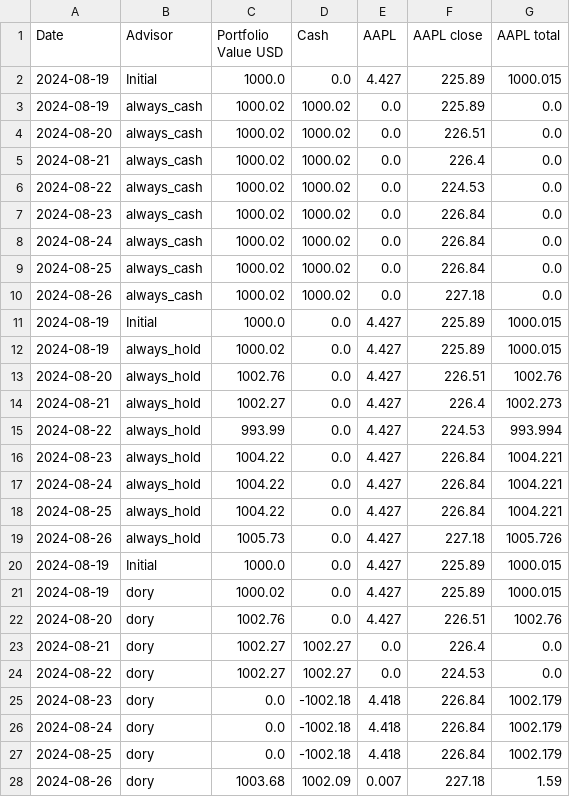
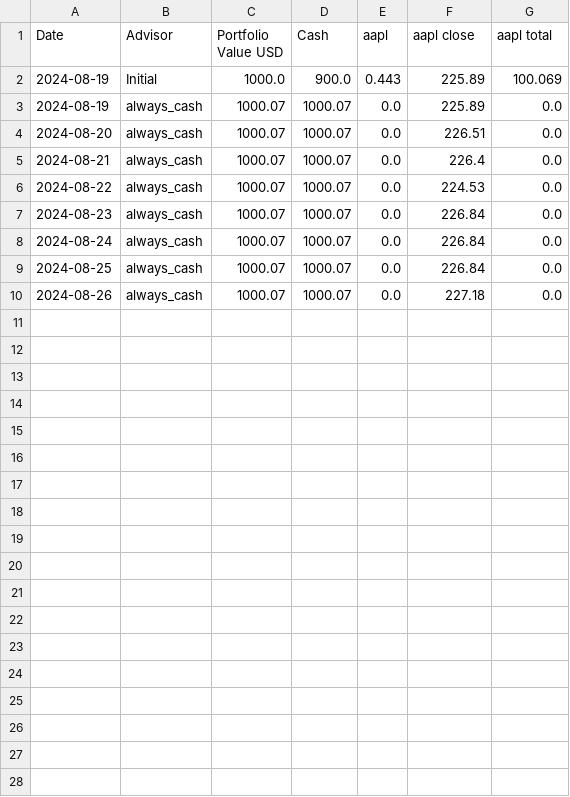
Before and after one commit to k8mikhailova/StockAdvisor, a CSV file: simulation_results_1.csv, drawn as a sheet.

```diff
--- a/simulation_results_1.csv
+++ b/simulation_results_1.csv
@@ -1,28 +1,10 @@
-Date,Advisor,Portfolio Value USD,Cash,AAPL,AAPL close,AAPL total
-2024-08-19,Initial,1000.0,0.0,4.427,225.89,1000.015
-2024-08-19,always_cash,1000.02,1000.02,0.0,225.89,0.0
-2024-08-20,always_cash,1000.02,1000.02,0.0,226.51,0.0
-2024-08-21,always_cash,1000.02,1000.02,0.0,226.4,0.0
-2024-08-22,always_cash,1000.02,1000.02,0.0,224.53,0.0
-2024-08-23,always_cash,1000.02,1000.02,0.0,226.84,0.0
-2024-08-24,always_cash,1000.02,1000.02,0.0,226.84,0.0
-2024-08-25,always_cash,1000.02,1000.02,0.0,226.84,0.0
-2024-08-26,always_cash,1000.02,1000.02,0.0,227.18,0.0
-2024-08-19,Initial,1000.0,0.0,4.427,225.89,1000.015
-2024-08-19,always_hold,1000.02,0.0,4.427,225.89,1000.015
-2024-08-20,always_hold,1002.76,0.0,4.427,226.51,1002.76
-2024-08-21,always_hold,1002.27,0.0,4.427,226.4,1002.273
-2024-08-22,always_hold,993.99,0.0,4.427,224.53,993.994
-2024-08-23,always_hold,1004.22,0.0,4.427,226.84,1004.221
-2024-08-24,always_hold,1004.22,0.0,4.427,226.84,1004.221
-2024-08-25,always_hold,1004.22,0.0,4.427,226.84,1004.221
-2024-08-26,always_hold,1005.73,0.0,4.427,227.18,1005.726
-2024-08-19,Initial,1000.0,0.0,4.427,225.89,1000.015
-2024-08-19,dory,1000.02,0.0,4.427,225.89,1000.015
-2024-08-20,dory,1002.76,0.0,4.427,226.51,1002.76
-2024-08-21,dory,1002.27,1002.27,0.0,226.4,0.0
-2024-08-22,dory,1002.27,1002.27,0.0,224.53,0.0
-2024-08-23,dory,0.0,-1002.18,4.418,226.84,1002.179
-2024-08-24,dory,0.0,-1002.18,4.418,226.84,1002.179
-2024-08-25,dory,0.0,-1002.18,4.418,226.84,1002.179
-2024-08-26,dory,1003.68,1002.09,0.007,227.18,1.59
+Date,Advisor,Portfolio Value USD,Cash,aapl,aapl close,aapl total
+2024-08-19,Initial,1000.0,900.0,0.443,225.89,100.069
+2024-08-19,always_cash,1000.07,1000.07,0.0,225.89,0.0
+2024-08-20,always_cash,1000.07,1000.07,0.0,226.51,0.0
+2024-08-21,always_cash,1000.07,1000.07,0.0,226.4,0.0
+2024-08-22,always_cash,1000.07,1000.07,0.0,224.53,0.0
+2024-08-23,always_cash,1000.07,1000.07,0.0,226.84,0.0
+2024-08-24,always_cash,1000.07,1000.07,0.0,226.84,0.0
+2024-08-25,always_cash,1000.07,1000.07,0.0,226.84,0.0
+2024-08-26,always_cash,1000.07,1000.07,0.0,227.18,0.0
```
Also changed, not shown: data.csv, simulation_results_2.csv, 3 other files.
